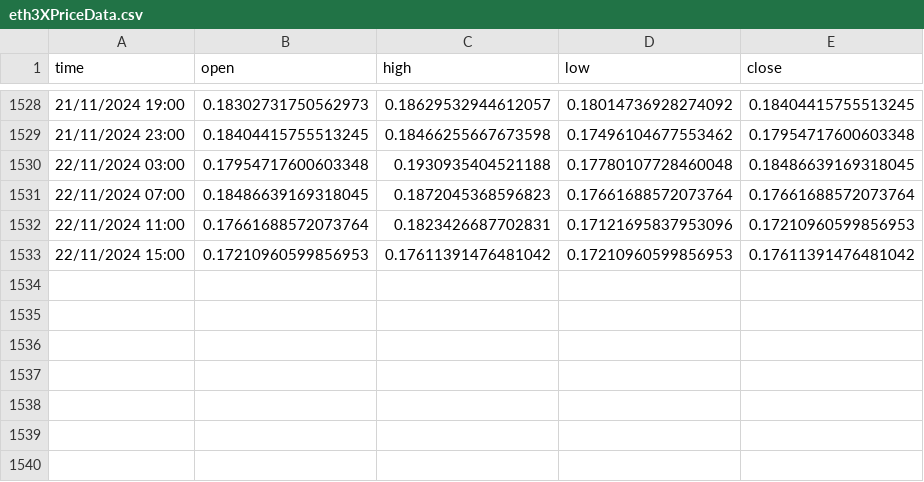
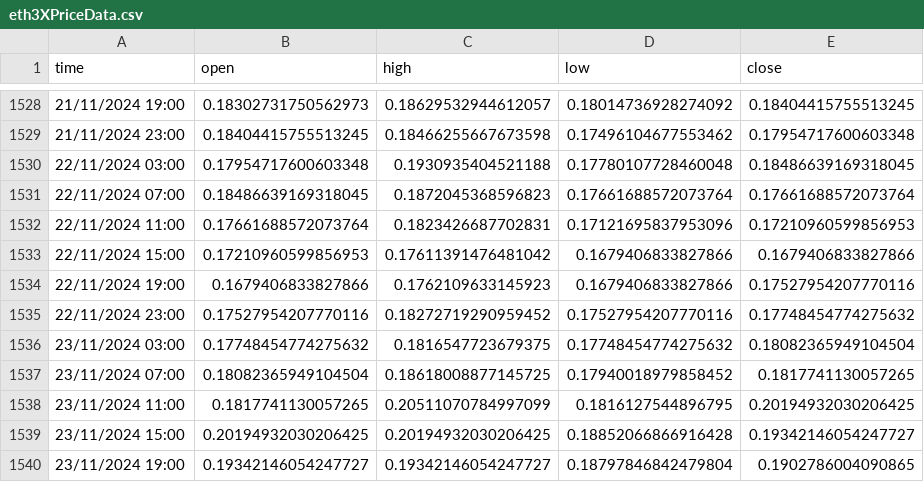
Before and after one commit to kewin30TRW/VanguardTRW, a CSV file: eth3XPriceData.csv, drawn as a sheet; only a part is shown, gaps mark what is left out.

```diff
--- a/eth3XPriceData.csv
+++ b/eth3XPriceData.csv
@@ -1532,2 +1532,9 @@ time,open,high,low,close
 22/11/2024 11:00,0.17661688572073764,0.1823426687702831,0.17121695837953096,0.17210960599856953
-22/11/2024 15:00,0.17210960599856953,0.17611391476481042,0.17210960599856953,0.17611391476481042
+22/11/2024 15:00,0.17210960599856953,0.17611391476481042,0.1679406833827866,0.1679406833827866
+22/11/2024 19:00,0.1679406833827866,0.1762109633145923,0.1679406833827866,0.17527954207770116
+22/11/2024 23:00,0.17527954207770116,0.18272719290959452,0.17527954207770116,0.17748454774275632
+23/11/2024 03:00,0.17748454774275632,0.1816547723679375,0.17748454774275632,0.18082365949104504
+23/11/2024 07:00,0.18082365949104504,0.18618008877145725,0.17940018979858452,0.1817741130057265
+23/11/2024 11:00,0.1817741130057265,0.20511070784997099,0.1816127544896795,0.20194932030206425
+23/11/2024 15:00,0.20194932030206425,0.20194932030206425,0.18852066866916428,0.19342146054247727
+23/11/2024 19:00,0.19342146054247727,0.19342146054247727,0.18797846842479804,0.1902786004090865
```
Also changed, not shown: btc3XPriceData.csv, btc4XPriceData.csv, 6 other files.
